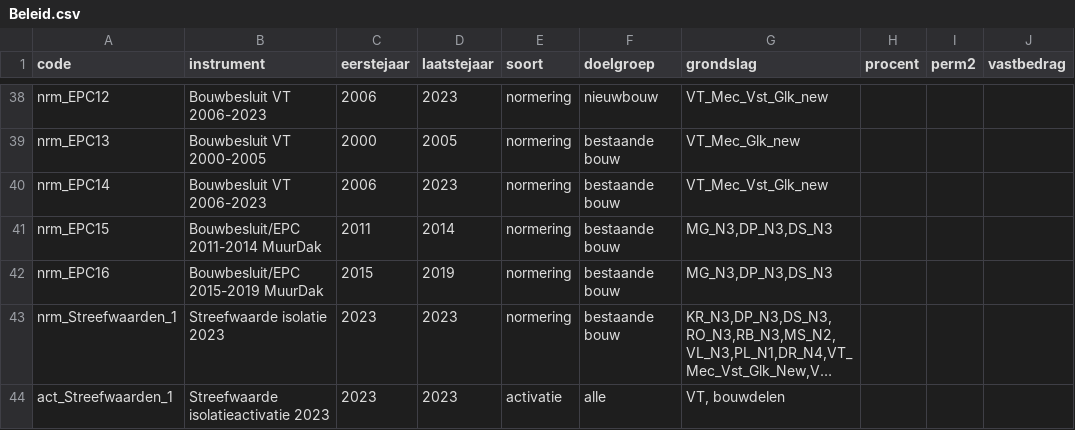
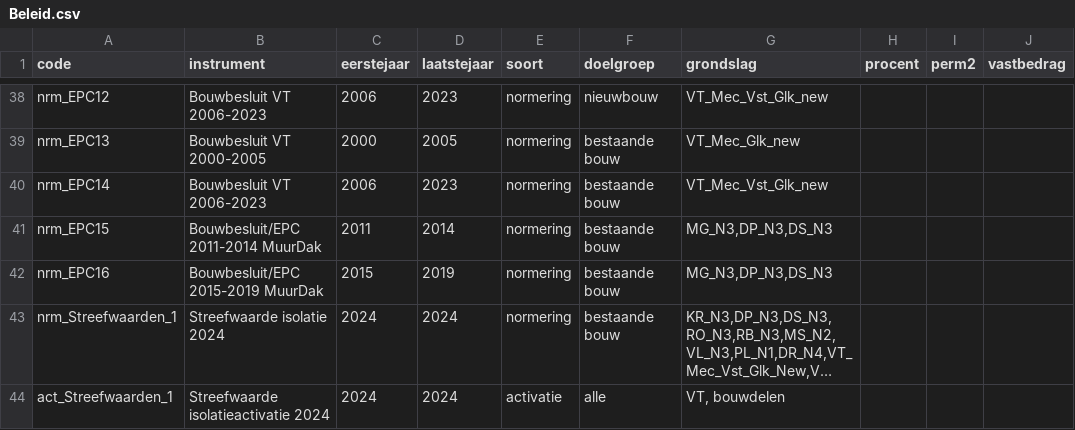
Before and after one commit to fernandezgomezk/model-hestia-public, a CSV file: Runs/Beleid.csv, drawn as a sheet; only a part is shown, gaps mark what is left out; long unchanged cells end in …; the diff names each change by its address in the sheet, - before the commit and + after, or states it on an @@ line.

```diff
--- a/Runs/Beleid.csv
+++ b/Runs/Beleid.csv
-B43 (instrument): Streefwaarde isolatie 2023
+B43 (instrument): Streefwaarde isolatie 2024
-C43:C44 (eerstejaar): 2023
+C43:C44 (eerstejaar): 2024
-D43:D44 (laatstejaar): 2023
+D43:D44 (laatstejaar): 2024
-B44 (instrument): Streefwaarde isolatieactivatie 2023
+B44 (instrument): Streefwaarde isolatieactivatie 2024
```
Also changed, not shown: 1 other file.
